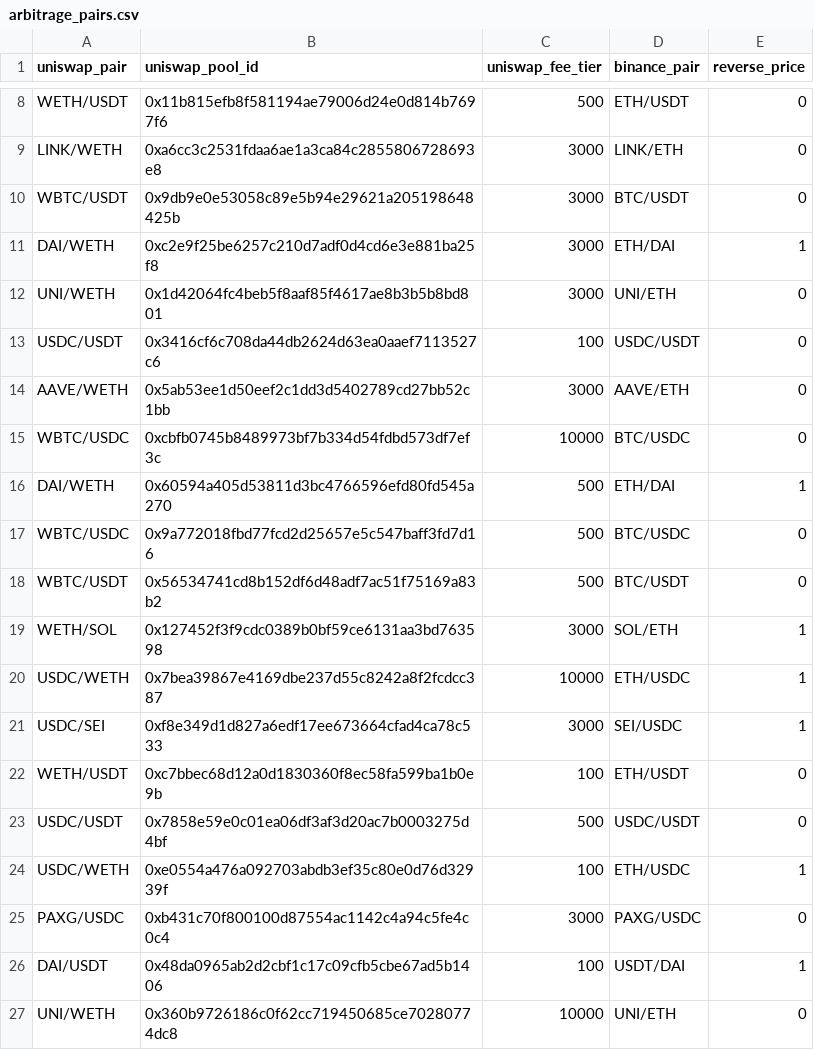
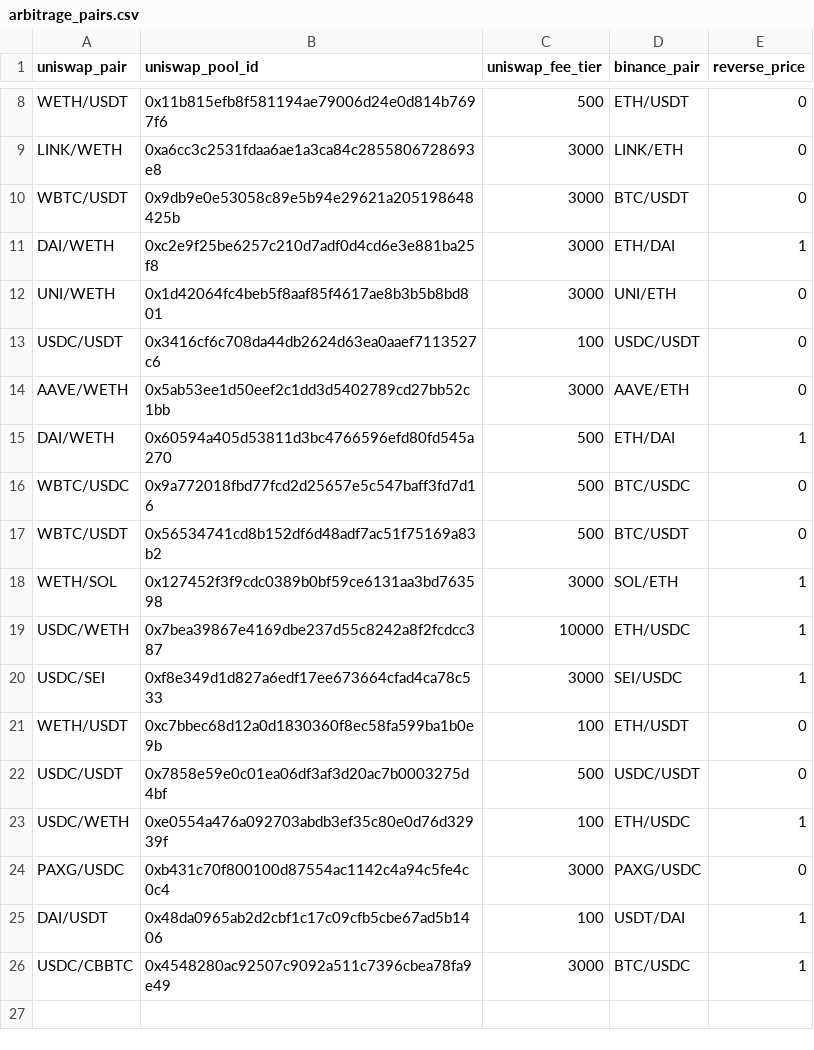
Before and after one commit to Alise441/arbitrage_bot, a CSV file: arbitrage_pairs.csv, drawn as a sheet; only a part is shown, gaps mark what is left out; removed rows and columns are numbered as before the commit, all else as after; the diff names each change by its address in the sheet, - before the commit and + after, or states it on an @@ line.

```diff
--- a/arbitrage_pairs.csv
+++ b/arbitrage_pairs.csv
-row 15: WBTC/USDC | 0xcbfb0745b8489973bf7b334d54fdbd573df7ef3c | 10000 | BTC/USDC | 0
-row 27: UNI/WETH | 0x360b9726186c0f62cc719450685ce70280774dc8 | 10000 | UNI/ETH | 0
+row 26: USDC/CBBTC | 0x4548280ac92507c9092a511c7396cbea78fa9e49 | 3000 | BTC/USDC | 1
```
Also changed, not shown: 5 other files.
